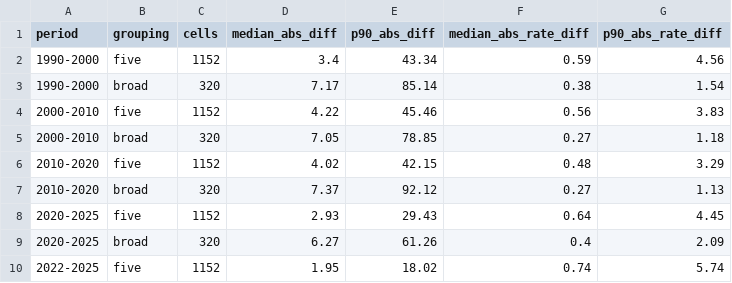
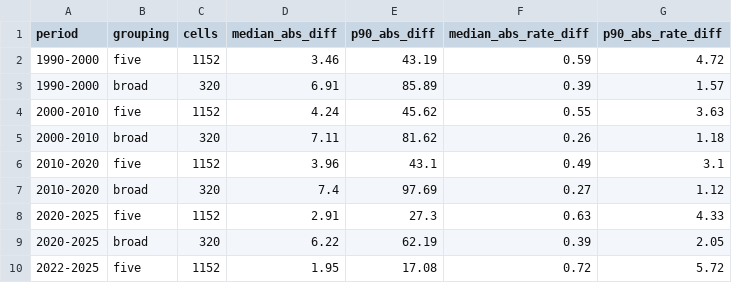
Before and after one commit to gtottenSDO/co-netmig-by-age-gt, a CSV file: data/modelled-deaths-validation.csv, drawn as a sheet; only a part is shown; the diff covers the shown part only.

```diff
--- a/data/modelled-deaths-validation.csv
+++ b/data/modelled-deaths-validation.csv
@@ -1,10 +1,10 @@
 period,grouping,cells,median_abs_diff,p90_abs_diff,median_abs_rate_diff,p90_abs_rate_diff
-1990-2000,five,1152,3.4,43.34,0.59,4.56
-1990-2000,broad,320,7.17,85.14,0.38,1.54
-2000-2010,five,1152,4.22,45.46,0.56,3.83
-2000-2010,broad,320,7.05,78.85,0.27,1.18
-2010-2020,five,1152,4.02,42.15,0.48,3.29
-2010-2020,broad,320,7.37,92.12,0.27,1.13
-2020-2025,five,1152,2.93,29.43,0.64,4.45
-2020-2025,broad,320,6.27,61.26,0.4,2.09
-2022-2025,five,1152,1.95,18.02,0.74,5.74
+1990-2000,five,1152,3.46,43.19,0.59,4.72
+1990-2000,broad,320,6.91,85.89,0.39,1.57
+2000-2010,five,1152,4.24,45.62,0.55,3.63
+2000-2010,broad,320,7.11,81.62,0.26,1.18
+2010-2020,five,1152,3.96,43.1,0.49,3.1
+2010-2020,broad,320,7.4,97.69,0.27,1.12
+2020-2025,five,1152,2.91,27.3,0.63,4.33
+2020-2025,broad,320,6.22,62.19,0.39,2.05
+2022-2025,five,1152,1.95,17.08,0.72,5.72
```
Also changed, not shown: 9 edited cells elsewhere in this file, output/co-netmig-by-age-wide.csv, 8 other files.
